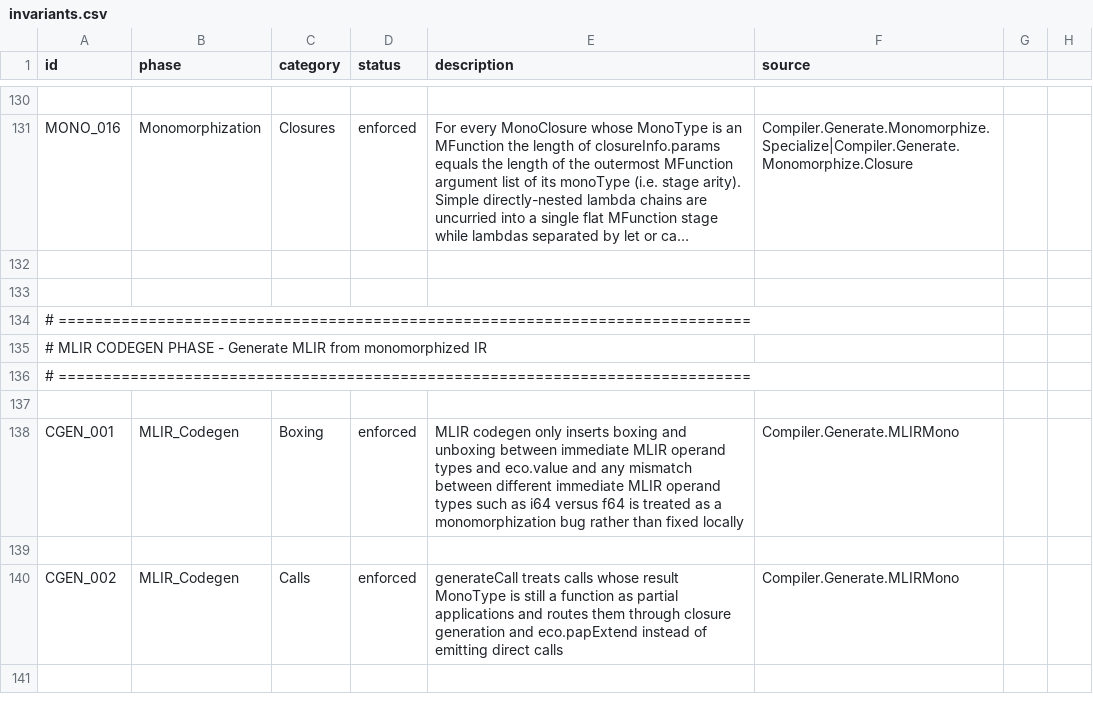
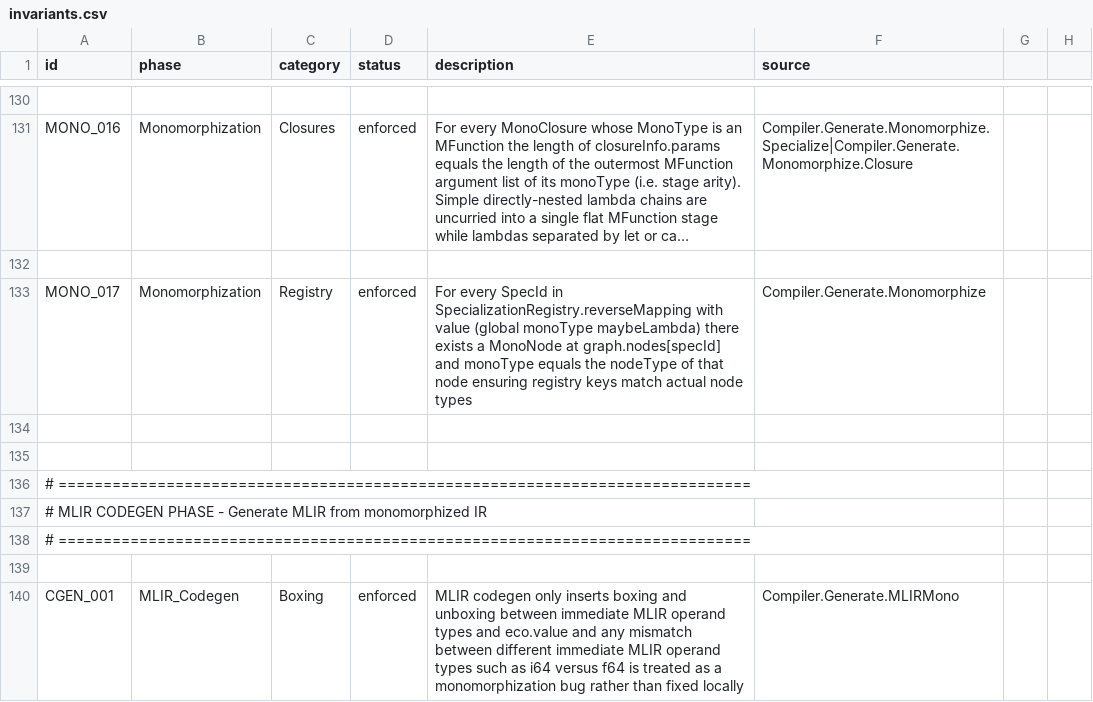
Before and after one commit to eco-lang/eco-runtime, a CSV file: design_docs/invariants.csv, drawn as a sheet; only a part is shown, gaps mark what is left out; the shorter side is filled out with more unchanged rows; long unchanged cells end in …; the diff names each change by its address in the sheet, - before the commit and + after, or states it on an @@ line.

Commit message:
First pass at getting scf.while tail recursion correct. Added updateRegistryType in Monomorphized.elm to update the registry's reverseMapping with the actual node type after specialization. Updated processWorklist in Monomorphize, so after specializeNode returns, extracts the actual node type and calls updateRegistryType to keep the registry consistent.

```diff
--- a/design_docs/invariants.csv
+++ b/design_docs/invariants.csv
+row 133: MONO_017 | Monomorphization | Registry | enforced | For every SpecId in SpecializationRegistry.reverseMapping with value (global monoType maybeLambda) there exists a MonoNode at graph.nodes[specId] and monoType equals the nodeType of that node ensuring registry keys match actual node types | Compiler.Generate.Monomorphize
+row 134: (empty)
```
Also changed, not shown: 15 other files.
